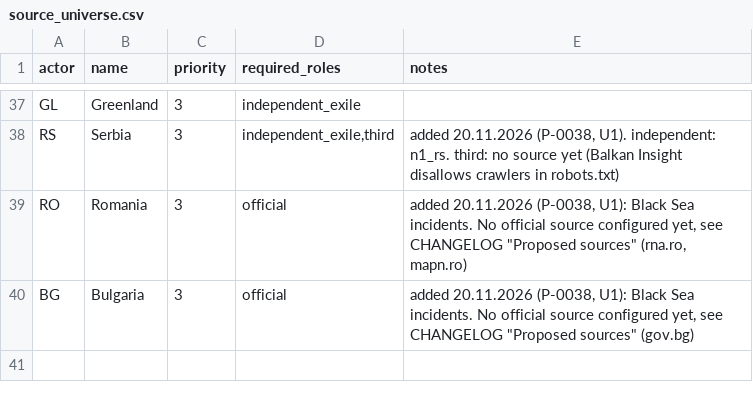
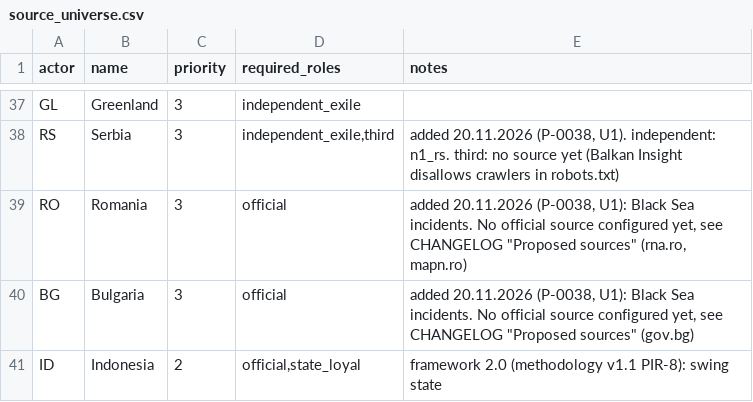
Before and after one commit to pstepien-labs/worldstate-forecast, a CSV file: sources/harvest/source_universe.csv, drawn as a sheet; only a part is shown, gaps mark what is left out.

```diff
--- a/sources/harvest/source_universe.csv
+++ b/sources/harvest/source_universe.csv
@@ -40 +40,2 @@ RO;Romania;3;official;added 20.11.2026 (P-0038, U1): Black Sea incidents. No off
 BG;Bulgaria;3;official;added 20.11.2026 (P-0038, U1): Black Sea incidents. No official source configured yet, see CHANGELOG "Proposed sources" (gov.bg)
+ID;Indonesia;2;official,state_loyal;framework 2.0 (methodology v1.1 PIR-8): swing state
```
Also changed, not shown: sources/harvest/datasets.csv, sources/harvest/feeds.csv, 9 other files.
